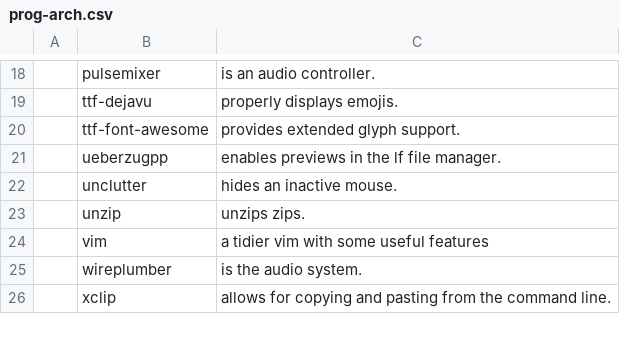
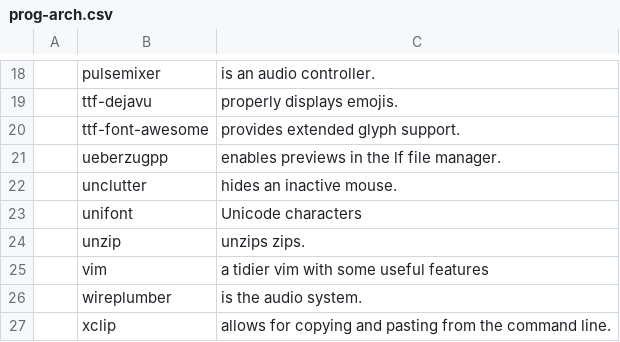
Before and after one commit to alexb7711/DARBS, a CSV file: prog-lists/prog-arch.csv, drawn as a sheet; only a part is shown, gaps mark what is left out; the diff names each change by its address in the sheet, - before the commit and + after, or states it on an @@ line.

Commit message:
unicode

```diff
--- a/prog-lists/prog-arch.csv
+++ b/prog-lists/prog-arch.csv
+row 23:  | unifont | Unicode characters
```
Also changed, not shown: prog-lists/prog-debian.csv.
